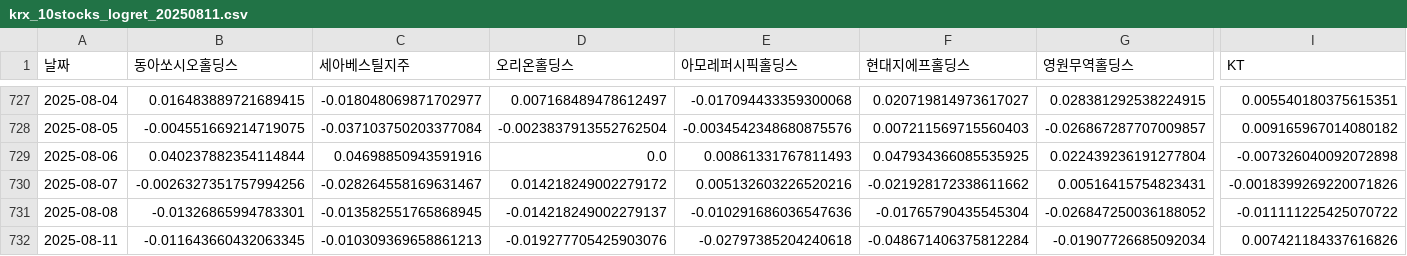
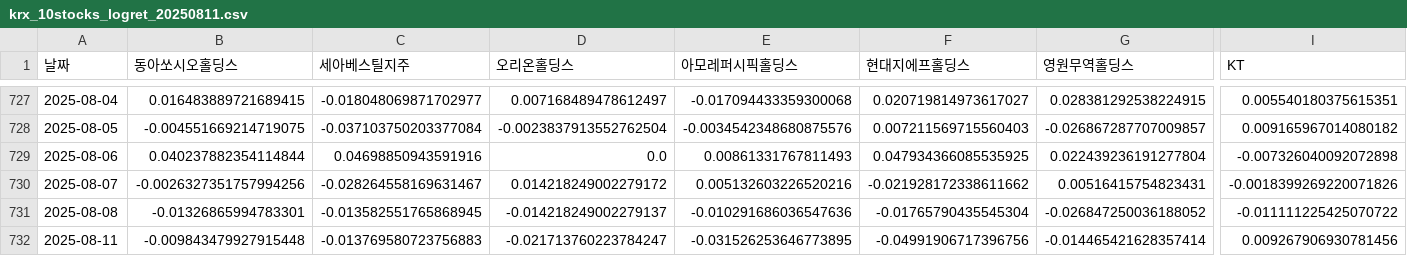
Before and after one commit to Donggyu-Kim1/portfolio, a CSV file: data/20250811/returns/krx_10stocks_logret_20250811.csv, drawn as a sheet; only a part is shown, gaps mark what is left out; the diff covers the shown part only; the diff names each change by its address in the sheet, - before the commit and + after, or states it on an @@ line.

```diff
--- a/data/20250811/returns/krx_10stocks_logret_20250811.csv
+++ b/data/20250811/returns/krx_10stocks_logret_20250811.csv
-B732 (동아쏘시오홀딩스): -0.011643660432063345
+B732 (동아쏘시오홀딩스): -0.009843479927915448
-C732 (세아베스틸지주): -0.010309369658861213
+C732 (세아베스틸지주): -0.013769580723756883
-D732 (오리온홀딩스): -0.019277705425903076
+D732 (오리온홀딩스): -0.021713760223784247
-E732 (아모레퍼시픽홀딩스): -0.02797385204240618
+E732 (아모레퍼시픽홀딩스): -0.031526253646773895
-F732 (현대지에프홀딩스): -0.048671406375812284
+F732 (현대지에프홀딩스): -0.04991906717396756
-G732 (영원무역홀딩스): -0.01907726685092034
+G732 (영원무역홀딩스): -0.014465421628357414
-I732 (KT): 0.007421184337616826
+I732 (KT): 0.009267906930781456
```
Also changed, not shown: 3 edited cells elsewhere in this file, data/20250811/correlation/krx_10stocks_corr_matrix_20250811.csv, data/20250811/prices/krx_10stocks_close_20250811.csv, 10 other files.
